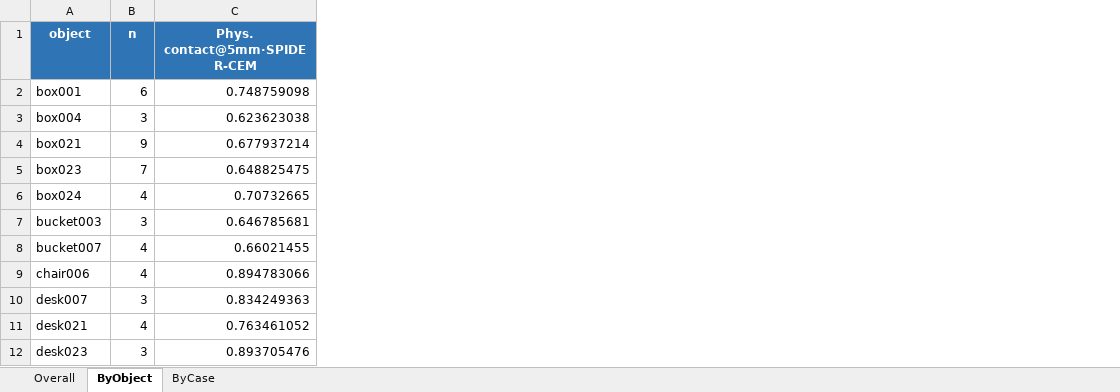
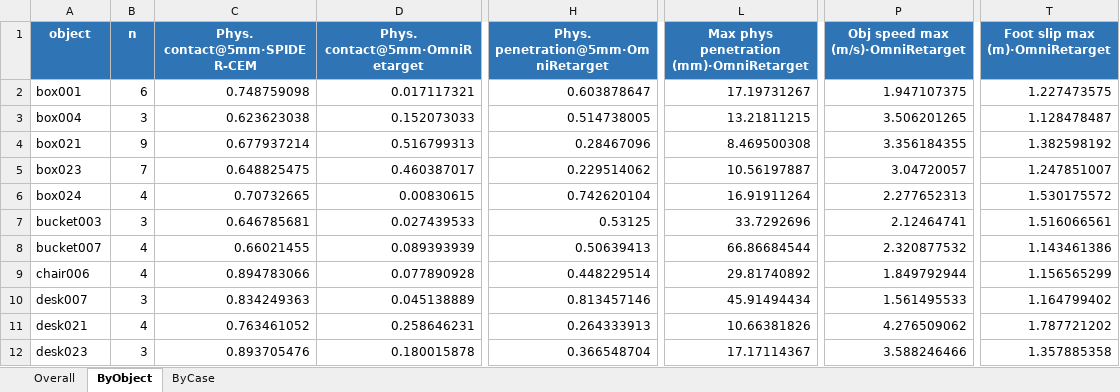
Before and after one commit to bob35buaa/spider, an Excel workbook: workspace/core4d/report/0908/paper_cmp_v2/method_comparison.xlsx, sheet ByObject, drawn as a sheet; only a part is shown, gaps mark what is left out; values as stored, in another font and other column widths than the file's, no borders; the diff names each change by its address in the sheet, - before the commit and + after, or states it on an @@ line.

```diff
--- a/workspace/core4d/report/0908/paper_cmp_v2/method_comparison.xlsx (sheet ByObject)
+++ b/workspace/core4d/report/0908/paper_cmp_v2/method_comparison.xlsx (sheet ByObject)
+column D (Phys. contact@5mm·OmniRetarget), rows 2-12: 0.017117321 | 0.152073033 | 0.516799313 | 0.460387017 | 0.00830615 | 0.027439533 | 0.089393939 | 0.077890928 | 0.045138889 | 0.258646231 | 0.180015878
+column H, rows 1-12: Phys. penetration@5mm·OmniRetarget | 0.603878647 | 0.514738005 | 0.28467096 | 0.229514062 | 0.742620104 | 0.53125 | 0.50639413 | 0.448229514 | 0.813457146 | 0.264333913 | 0.366548704
+column L, rows 1-12: Max phys penetration (mm)·OmniRetarget | 17.19731267 | 13.21811215 | 8.469500308 | 10.56197887 | 16.91911264 | 33.7292696 | 66.86684544 | 29.81740892 | 45.91494434 | 10.66381826 | 17.17114367
+column P (Obj speed max (m/s)·OmniRetarget), rows 2-12: 1.947107375 | 3.506201265 | 3.356184355 | 3.04720057 | 2.277652313 | 2.12464741 | 2.320877532 | 1.849792944 | 1.561495533 | 4.276509062 | 3.588246466
+column T (Foot slip max (m)·OmniRetarget), rows 2-12: 1.227473575 | 1.128478487 | 1.382598192 | 1.247851007 | 1.530175572 | 1.516066561 | 1.143461386 | 1.156565299 | 1.164799402 | 1.787721202 | 1.357885358
```
Also changed, not shown: sheet ByCase, sheet Overall, 7 other files.
